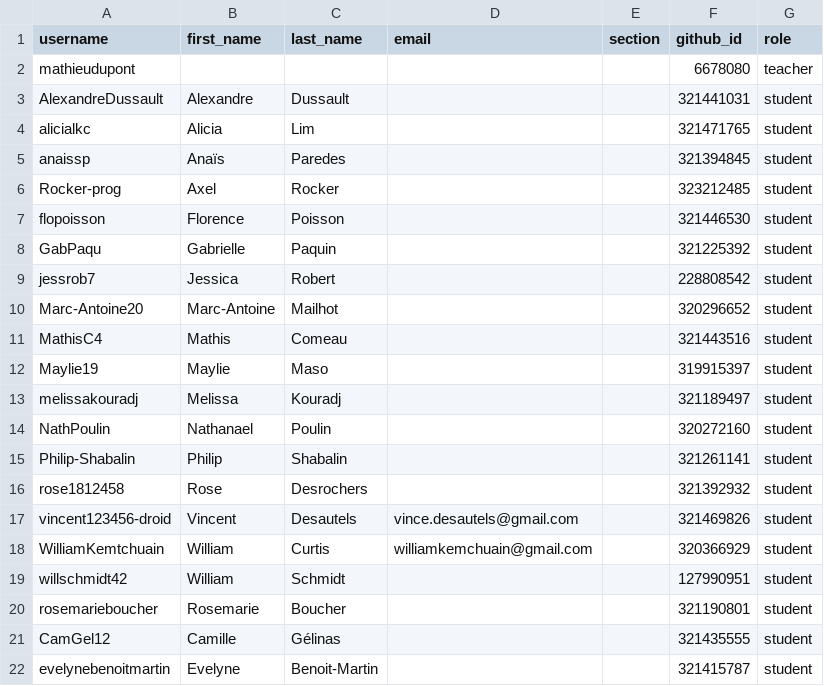
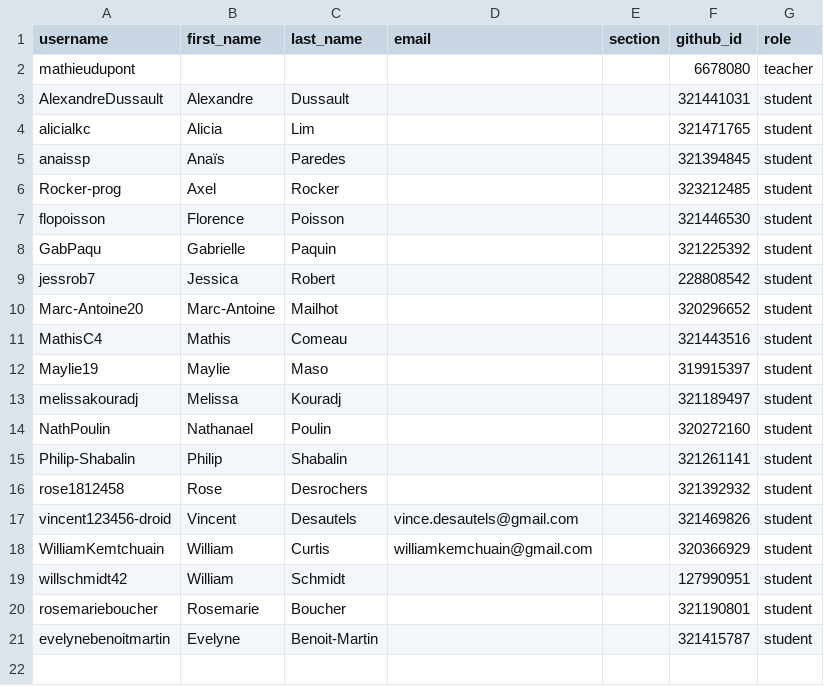
Before and after one commit to dupontmathieu/classroom50, a CSV file: sn1-gr1010/roster.csv, drawn as a sheet; the diff names each change by its address in the sheet, - before the commit and + after, or states it on an @@ line.

Commit message:
[Classroom 50] Remove student: sn1-gr1010/CamGel12

```diff
--- a/sn1-gr1010/roster.csv
+++ b/sn1-gr1010/roster.csv
-row 21: CamGel12 | Camille | Gélinas |  |  | 321435555 | student
```
